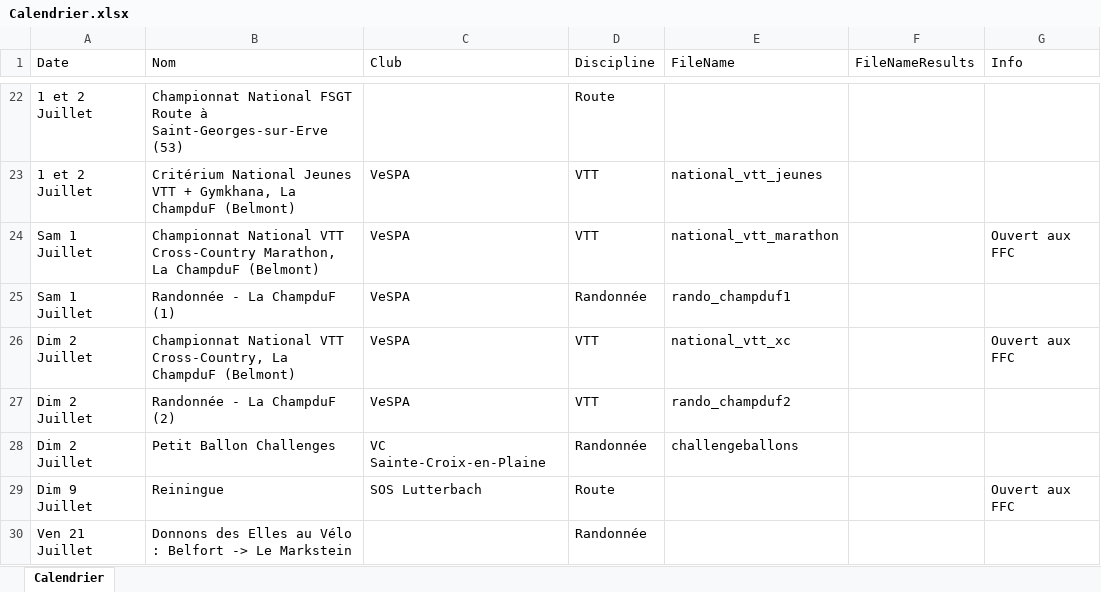
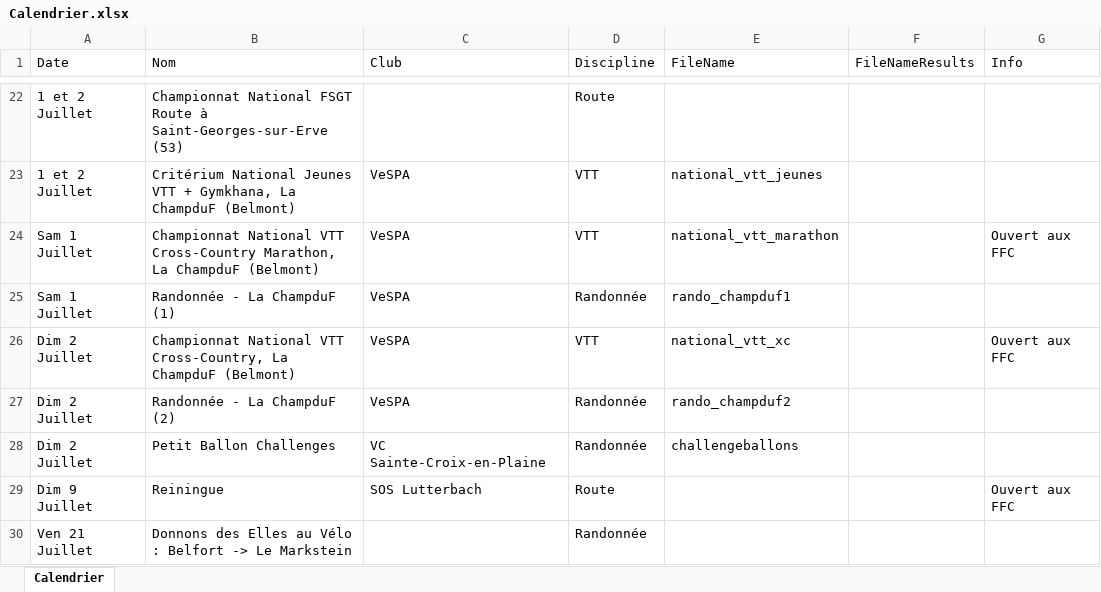
Before and after one commit to FlorianKohler/68-FSGT-Cyclisme-Alsace, an Excel workbook: Calendrier.xlsx, sheet Calendrier, drawn as a sheet; only a part is shown, gaps mark what is left out; values as stored, in another font and other column widths than the file's, no borders; the diff names each change by its address in the sheet, - before the commit and + after, or states it on an @@ line.

```diff
--- a/Calendrier.xlsx (sheet Calendrier)
+++ b/Calendrier.xlsx (sheet Calendrier)
-D27 (Discipline): VTT
+D27 (Discipline): Randonnée
```
Also changed, not shown: 2 other files.
